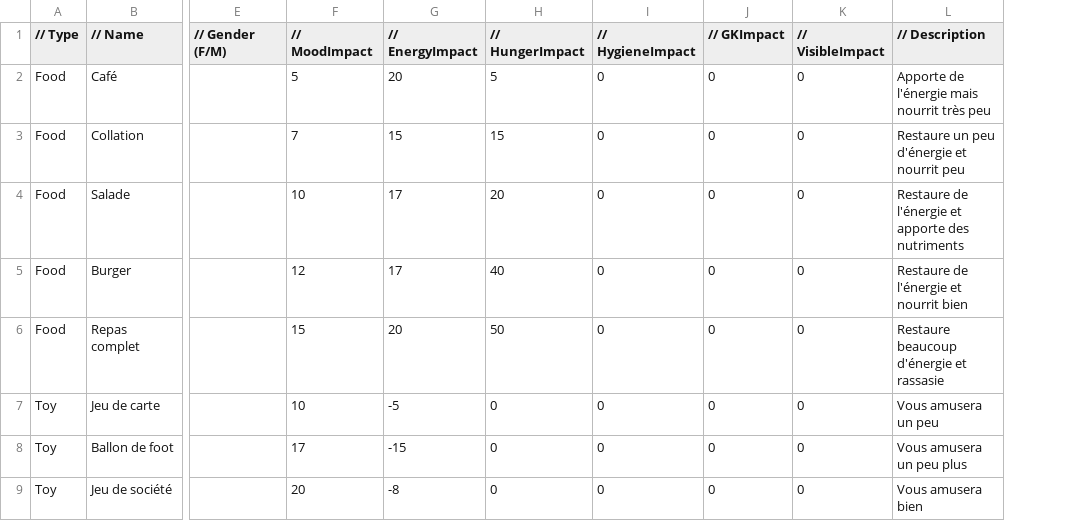
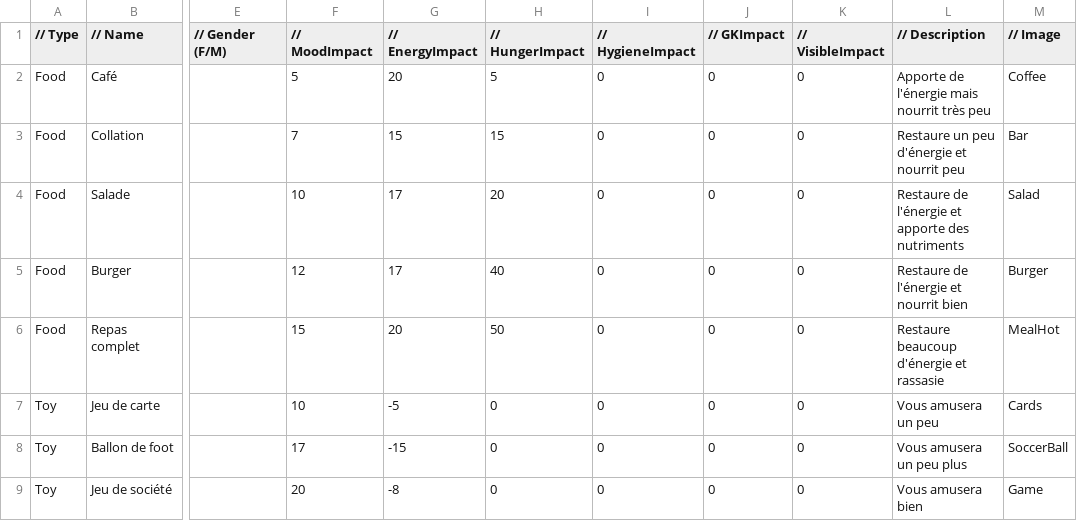
Before and after one commit to mathphi/Sims_ProjectInfoBA2, a CSV file: Data/Products.csv, drawn as a sheet; only a part is shown, gaps mark what is left out; the diff names each change by its address in the sheet, - before the commit and + after, or states it on an @@ line.

Commit message:
Images added for products in Catalog

```diff
--- a/Data/Products.csv
+++ b/Data/Products.csv
+column M (// Image), rows 2-9: Coffee | Bar | Salad | Burger | MealHot | Cards | SoccerBall | Game
```
Also changed, not shown: 31 other files.
